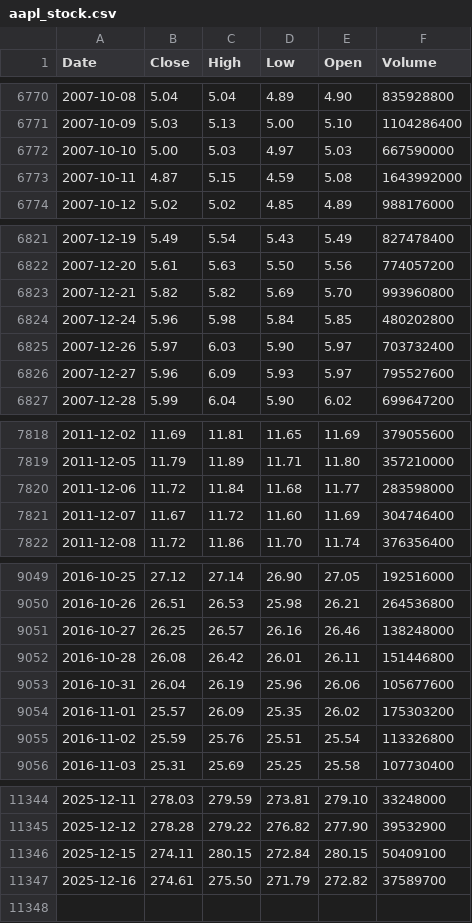
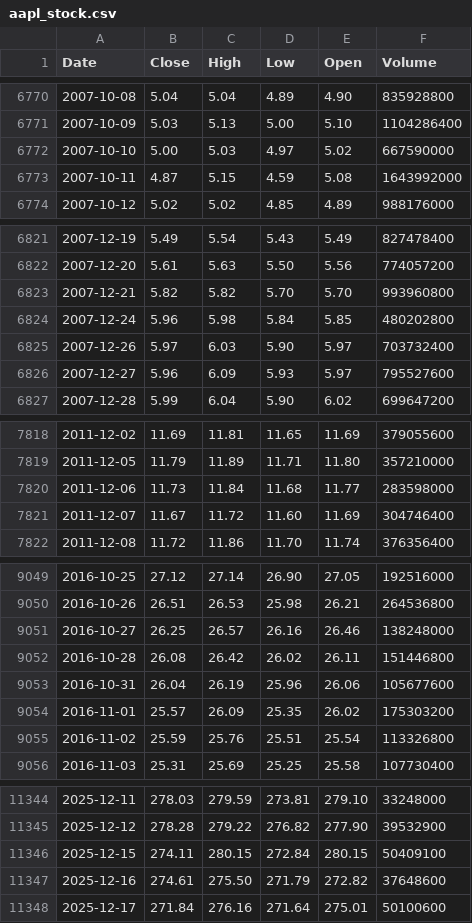
Before and after one commit to deraficionado-gif/stocks, a CSV file: data/aapl_stock.csv, drawn as a sheet; only a part is shown, gaps mark what is left out; the diff covers the shown part only.

```diff
--- a/data/aapl_stock.csv
+++ b/data/aapl_stock.csv
@@ -6771,3 +6771,3 @@ Date,Close,High,Low,Open,Volume
 2007-10-09,5.03,5.13,5.00,5.10,1104286400
-2007-10-10,5.00,5.03,4.97,5.03,667590000
+2007-10-10,5.00,5.03,4.97,5.02,667590000
 2007-10-11,4.87,5.15,4.59,5.08,1643992000
@@ -6822,3 +6822,3 @@ Date,Close,High,Low,Open,Volume
 2007-12-20,5.61,5.63,5.50,5.56,774057200
-2007-12-21,5.82,5.82,5.69,5.70,993960800
+2007-12-21,5.82,5.82,5.70,5.70,993960800
 2007-12-24,5.96,5.98,5.84,5.85,480202800
@@ -7819,3 +7819,3 @@ Date,Close,High,Low,Open,Volume
 2011-12-05,11.79,11.89,11.71,11.80,357210000
-2011-12-06,11.72,11.84,11.68,11.77,283598000
+2011-12-06,11.73,11.84,11.68,11.77,283598000
 2011-12-07,11.67,11.72,11.60,11.69,304746400
@@ -9051,3 +9051,3 @@ Date,Close,High,Low,Open,Volume
 2016-10-27,26.25,26.57,26.16,26.46,138248000
-2016-10-28,26.08,26.42,26.01,26.11,151446800
+2016-10-28,26.08,26.42,26.02,26.11,151446800
 2016-10-31,26.04,26.19,25.96,26.06,105677600
@@ -11346,2 +11346,3 @@ Date,Close,High,Low,Open,Volume
 2025-12-15,274.11,280.15,272.84,280.15,50409100
-2025-12-16,274.61,275.50,271.79,272.82,37589700
+2025-12-16,274.61,275.50,271.79,272.82,37648600
+2025-12-17,271.84,276.16,271.64,275.01,50100600
```
Also changed, not shown: 7 edited cells elsewhere in this file, data/msft_stock.csv.
